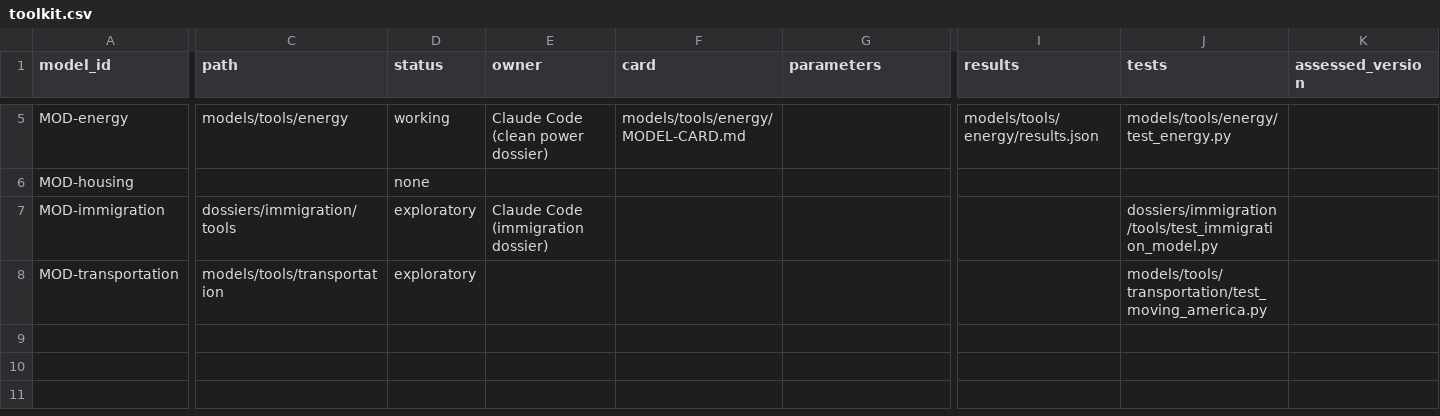
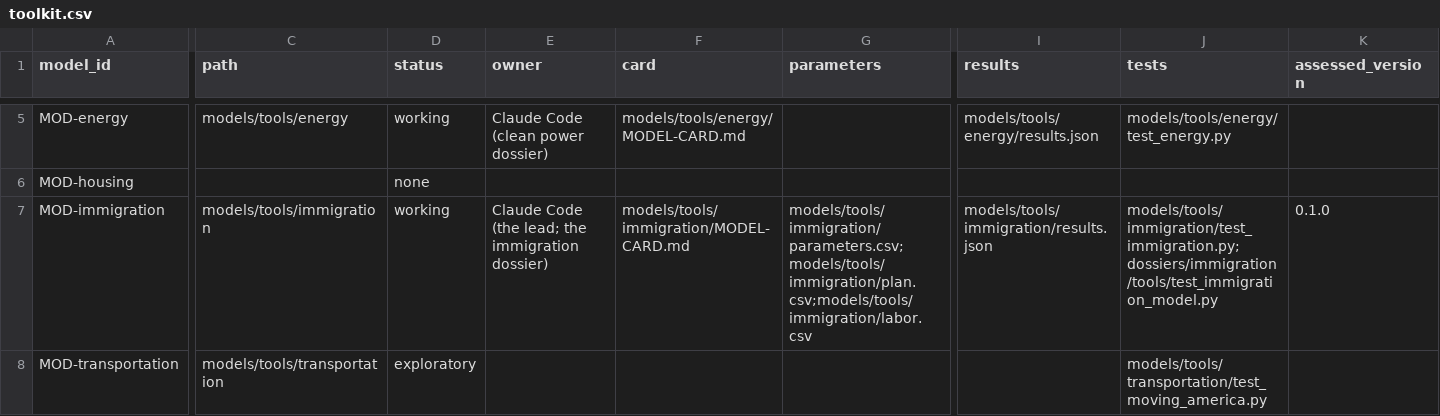
Before and after one commit to fm58cn6g4d-stack/project-2050, a CSV file: models/toolkit.csv, drawn as a sheet; only a part is shown, gaps mark what is left out; the diff covers the shown part only; the diff names each change by its address in the sheet, - before the commit and + after, or states it on an @@ line.

```diff
--- a/models/toolkit.csv
+++ b/models/toolkit.csv
-C7 (path): dossiers/immigration/tools
+C7 (path): models/tools/immigration
-D7 (status): exploratory
+D7 (status): working
-E7 (owner): Claude Code (immigration dossier)
+E7 (owner): Claude Code (the lead; the immigration dossier)
-F7 (card): (empty)
+F7 (card): models/tools/immigration/MODEL-CARD.md
-G7 (parameters): (empty)
+G7 (parameters): models/tools/immigration/parameters.csv;models/tools/immigration/plan.csv;models/tools/immigration/labor.csv
-I7 (results): (empty)
+I7 (results): models/tools/immigration/results.json
-J7 (tests): dossiers/immigration/tools/test_immigration_model.py
+J7 (tests): models/tools/immigration/test_immigration.py;dossiers/immigration/tools/test_immigration_model.py
-K7 (assessed_version): (empty)
+K7 (assessed_version): 0.1.0
```
Also changed, not shown: 8 edited cells elsewhere in this file, 14 other files.
